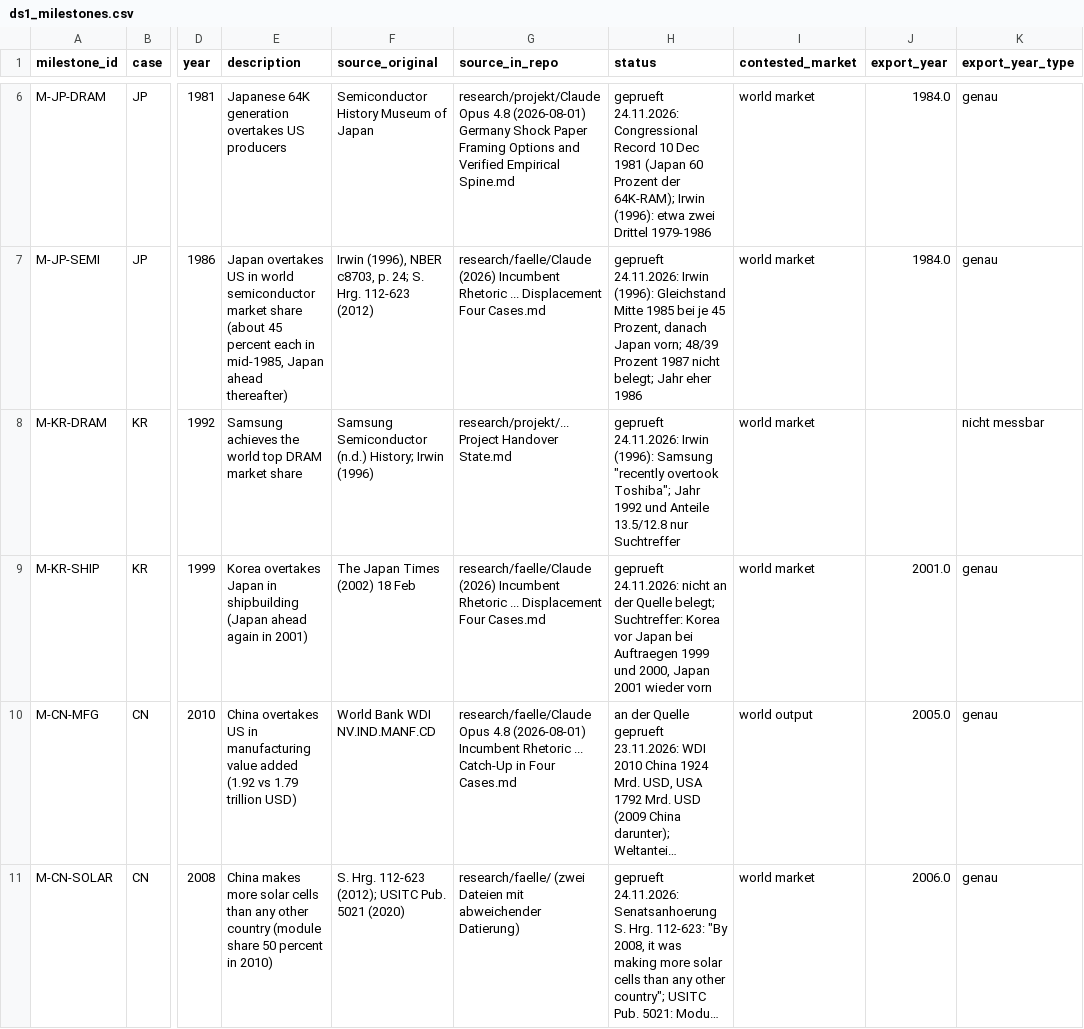
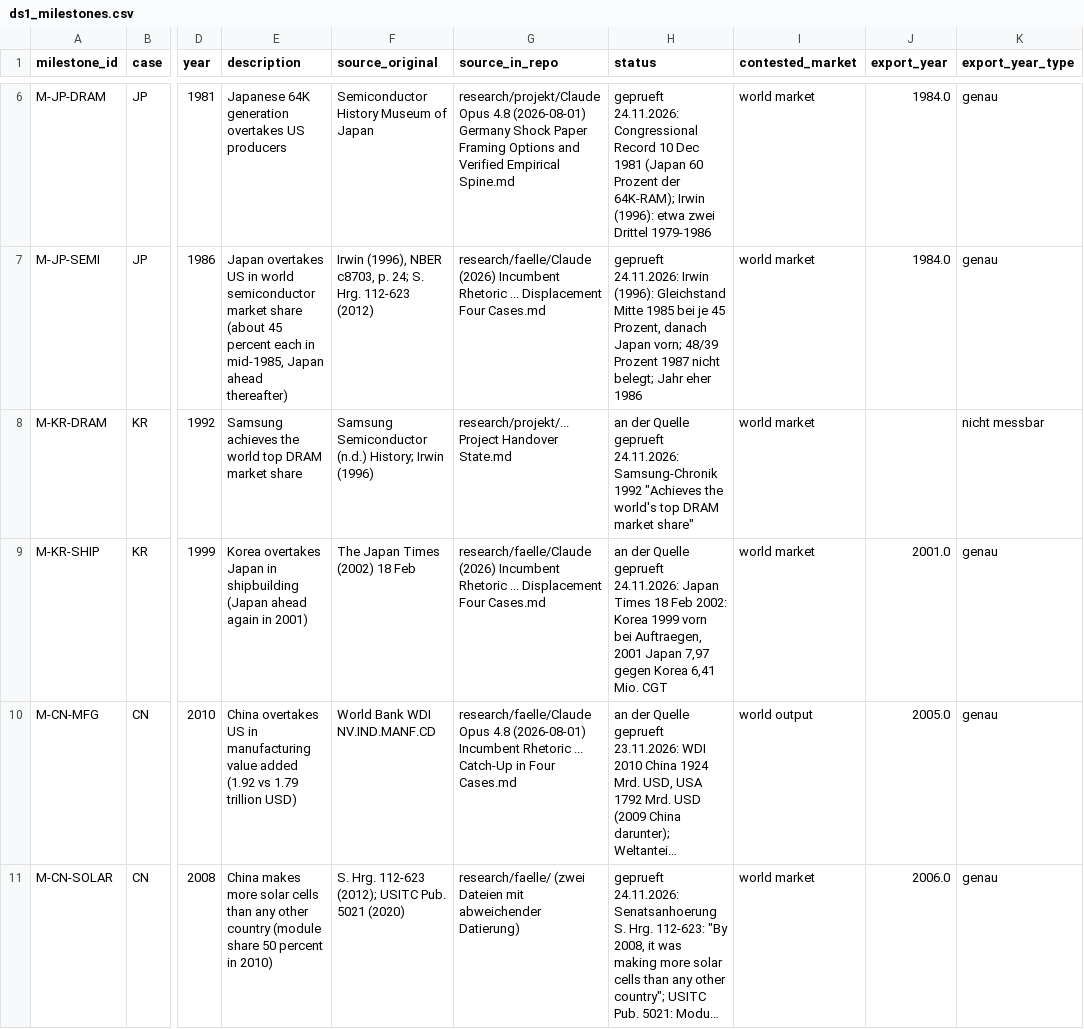
Before and after one commit to wfhungerland/AMNESIA, a CSV file: data/ds1_milestones.csv, drawn as a sheet; only a part is shown, gaps mark what is left out; long unchanged cells end in …; the diff covers the shown part only; the diff names each change by its address in the sheet, - before the commit and + after, or states it on an @@ line.

```diff
--- a/data/ds1_milestones.csv
+++ b/data/ds1_milestones.csv
-H8 (status): geprueft 24.11.2026: Irwin (1996): Samsung "recently overtook Toshiba"; Jahr 1992 und Anteile 13.5/12.8 nur Suchtreffer
+H8 (status): an der Quelle geprueft 24.11.2026: Samsung-Chronik 1992 "Achieves the world's top DRAM market share"
-H9 (status): geprueft 24.11.2026: nicht an der Quelle belegt; Suchtreffer: Korea vor Japan bei Auftraegen 1999 und 2000, Japan 2001 wieder vorn
+H9 (status): an der Quelle geprueft 24.11.2026: Japan Times 18 Feb 2002: Korea 1999 vorn bei Auftraegen, 2001 Japan 7,97 gegen Korea 6,41 Mio. CGT
```
Also changed, not shown: 6 edited cells elsewhere in this file, manuscript/claims_check.csv, 2 other files.
